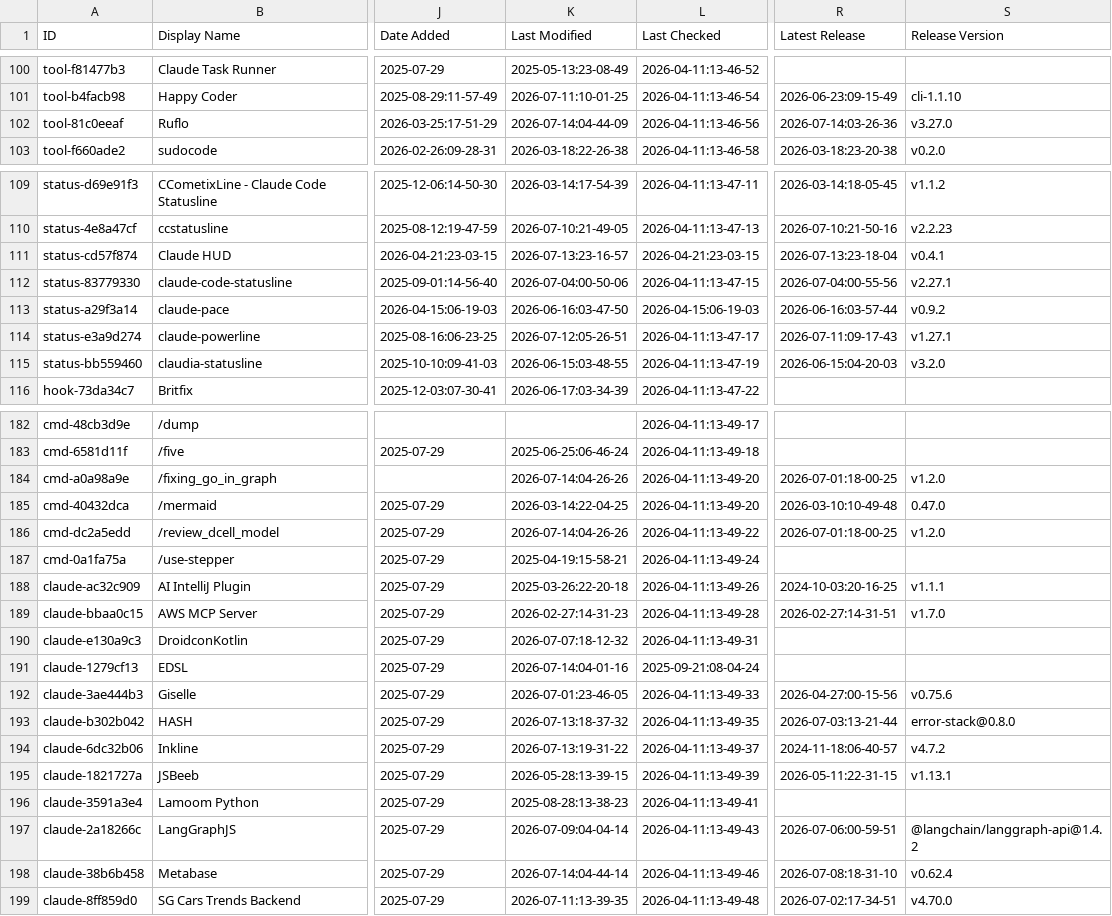
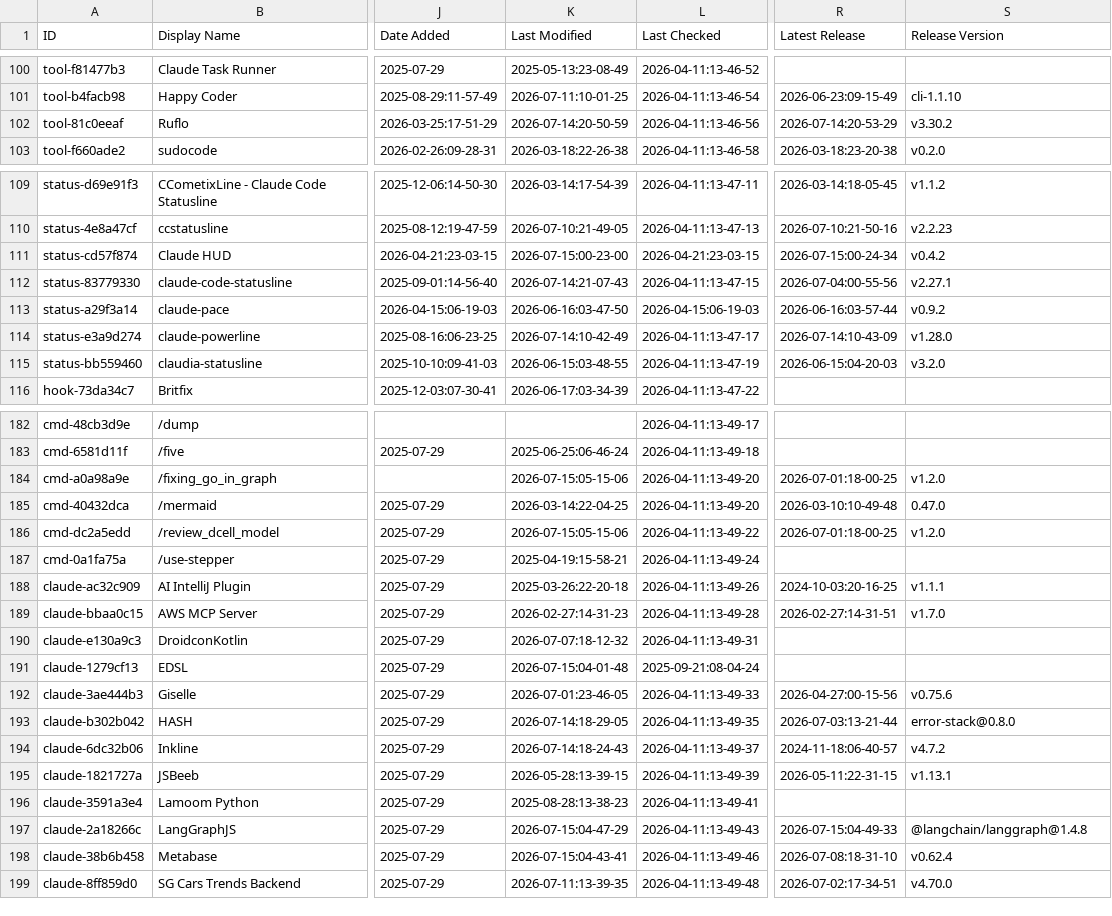
Before and after one commit to binbinao/my-awesome-claude-code, a CSV file: THE_RESOURCES_TABLE.csv, drawn as a sheet; only a part is shown, gaps mark what is left out; the diff covers the shown part only; the diff names each change by its address in the sheet, - before the commit and + after, or states it on an @@ line.

```diff
--- a/THE_RESOURCES_TABLE.csv
+++ b/THE_RESOURCES_TABLE.csv
-K102 (Last Modified): 2026-07-14:04-44-09
+K102 (Last Modified): 2026-07-14:20-50-59
-R102 (Latest Release): 2026-07-14:03-26-36
+R102 (Latest Release): 2026-07-14:20-53-29
-S102 (Release Version): v3.27.0
+S102 (Release Version): v3.30.2
-K111 (Last Modified): 2026-07-13:23-16-57
+K111 (Last Modified): 2026-07-15:00-23-00
-R111 (Latest Release): 2026-07-13:23-18-04
+R111 (Latest Release): 2026-07-15:00-24-34
-S111 (Release Version): v0.4.1
+S111 (Release Version): v0.4.2
-K112 (Last Modified): 2026-07-04:00-50-06
+K112 (Last Modified): 2026-07-14:21-07-43
-K114 (Last Modified): 2026-07-12:05-26-51
+K114 (Last Modified): 2026-07-14:10-42-49
-R114 (Latest Release): 2026-07-11:09-17-43
+R114 (Latest Release): 2026-07-14:10-43-09
-S114 (Release Version): v1.27.1
+S114 (Release Version): v1.28.0
-K184 (Last Modified): 2026-07-14:04-26-26
+K184 (Last Modified): 2026-07-15:05-15-06
-K186 (Last Modified): 2026-07-14:04-26-26
+K186 (Last Modified): 2026-07-15:05-15-06
-K191 (Last Modified): 2026-07-14:04-01-16
+K191 (Last Modified): 2026-07-15:04-01-48
-K193 (Last Modified): 2026-07-13:18-37-32
+K193 (Last Modified): 2026-07-14:18-29-05
-K194 (Last Modified): 2026-07-13:19-31-22
+K194 (Last Modified): 2026-07-14:18-24-43
-K197 (Last Modified): 2026-07-09:04-04-14
+K197 (Last Modified): 2026-07-15:04-47-29
-R197 (Latest Release): 2026-07-06:00-59-51
+R197 (Latest Release): 2026-07-15:04-49-33
-S197 (Release Version): @langchain/langgraph-api@1.4.2
+S197 (Release Version): @langchain/langgraph@1.4.8
-K198 (Last Modified): 2026-07-14:04-44-14
+K198 (Last Modified): 2026-07-15:04-43-41
```
Also changed, not shown: 41 edited cells elsewhere in this file.
